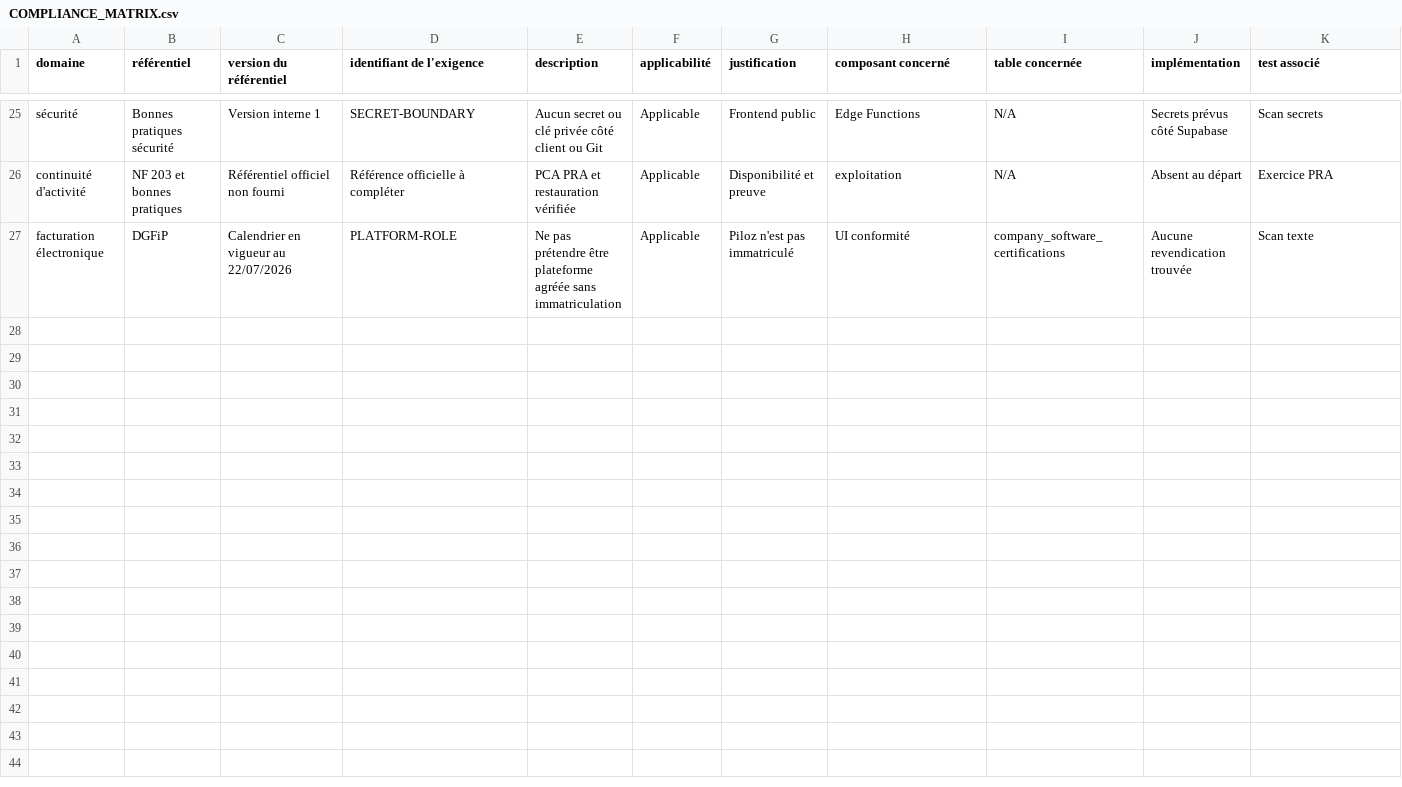
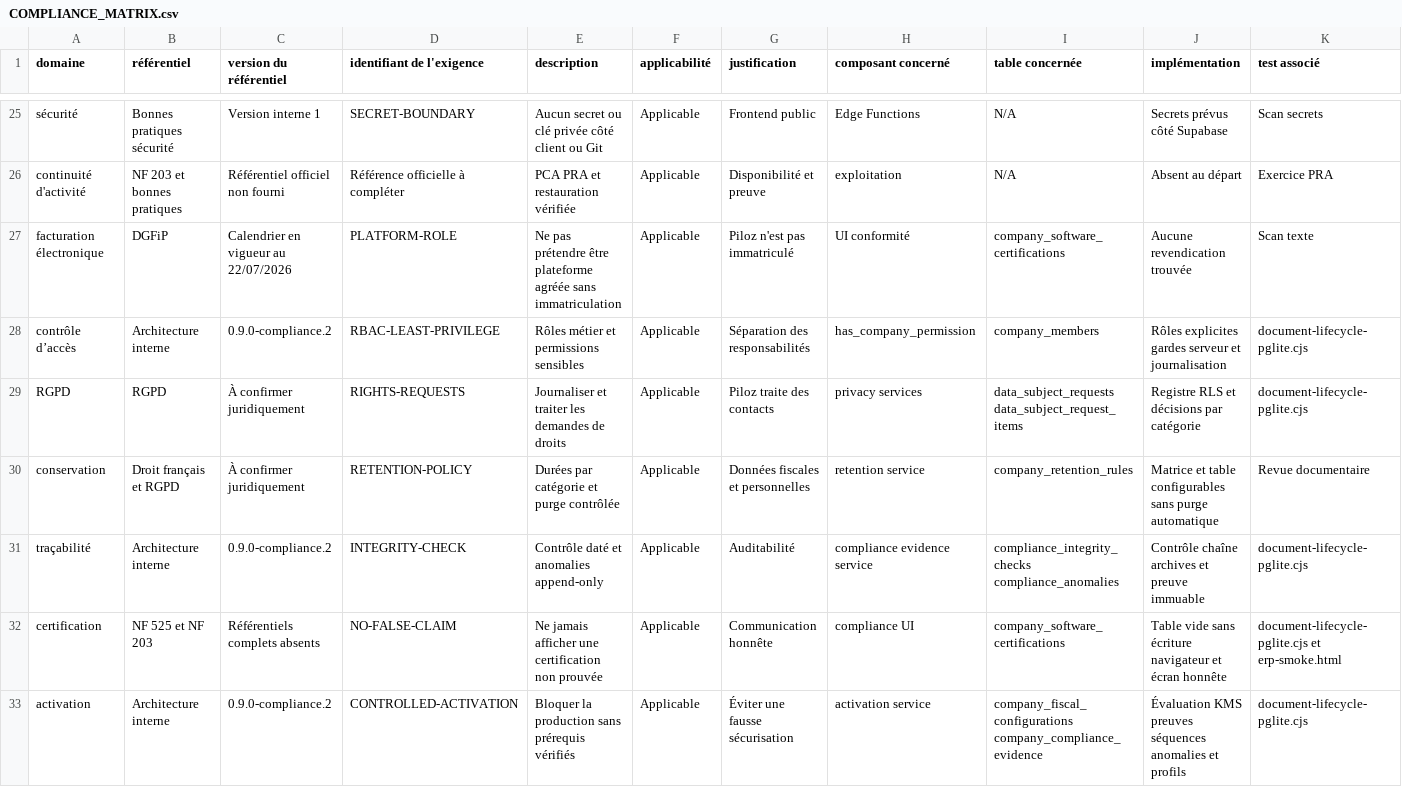
Before and after one commit to XanKan/PILOZ-APP, a CSV file: compliance/COMPLIANCE_MATRIX.csv, drawn as a sheet; only a part is shown, gaps mark what is left out; rows hold the shown columns only; the diff names each change by its address in the sheet, - before the commit and + after, or states it on an @@ line.

Commit message:
Finalisation RGPD et interface de conformité

```diff
--- a/compliance/COMPLIANCE_MATRIX.csv
+++ b/compliance/COMPLIANCE_MATRIX.csv
+row 28: contrôle d’accès | Architecture interne | 0.9.0-compliance.2 | RBAC-LEAST-PRIVILEGE | Rôles métier et permissions sensibles | Applicable | Séparation des responsabilités | has_company_permission | company_members | Rôles explicites gardes serveur et journalisation | document-lifecycle-pglite.cjs
+row 29: RGPD | RGPD | À confirmer juridiquement | RIGHTS-REQUESTS | Journaliser et traiter les demandes de droits | Applicable | Piloz traite des contacts | privacy services | data_subject_requests data_subject_request_items | Registre RLS et décisions par catégorie | document-lifecycle-pglite.cjs
+row 30: conservation | Droit français et RGPD | À confirmer juridiquement | RETENTION-POLICY | Durées par catégorie et purge contrôlée | Applicable | Données fiscales et personnelles | retention service | company_retention_rules | Matrice et table configurables sans purge automatique | Revue documentaire
+row 31: traçabilité | Architecture interne | 0.9.0-compliance.2 | INTEGRITY-CHECK | Contrôle daté et anomalies append-only | Applicable | Auditabilité | compliance evidence service | compliance_integrity_checks compliance_anomalies | Contrôle chaîne archives et preuve immuable | document-lifecycle-pglite.cjs
+row 32: certification | NF 525 et NF 203 | Référentiels complets absents | NO-FALSE-CLAIM | Ne jamais afficher une certification non prouvée | Applicable | Communication honnête | compliance UI | company_software_certifications | Table vide sans écriture navigateur et écran honnête | document-lifecycle-pglite.cjs et erp-smoke.html
+row 33: activation | Architecture interne | 0.9.0-compliance.2 | CONTROLLED-ACTIVATION | Bloquer la production sans prérequis vérifiés | Applicable | Éviter une fausse sécurisation | activation service | company_fiscal_configurations company_compliance_evidence | Évaluation KMS preuves séquences anomalies et profils | document-lifecycle-pglite.cjs
```
Also changed, not shown: compliance/quality/REQUIREMENTS_TRACEABILITY_MATRIX.csv, 25 other files.
